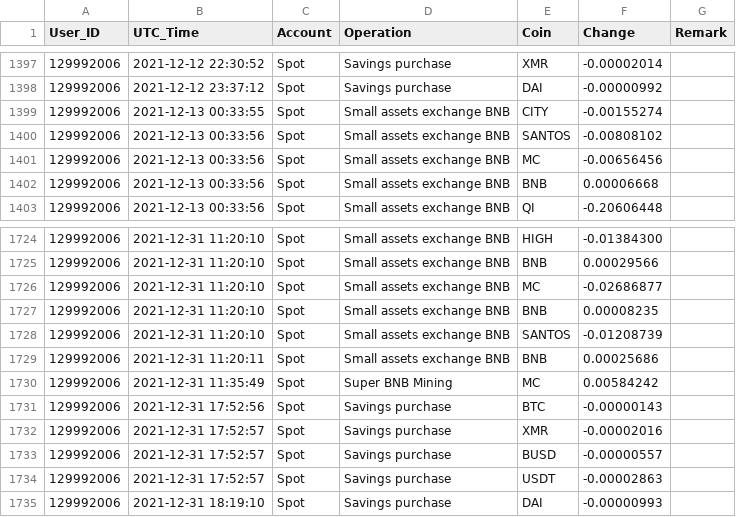
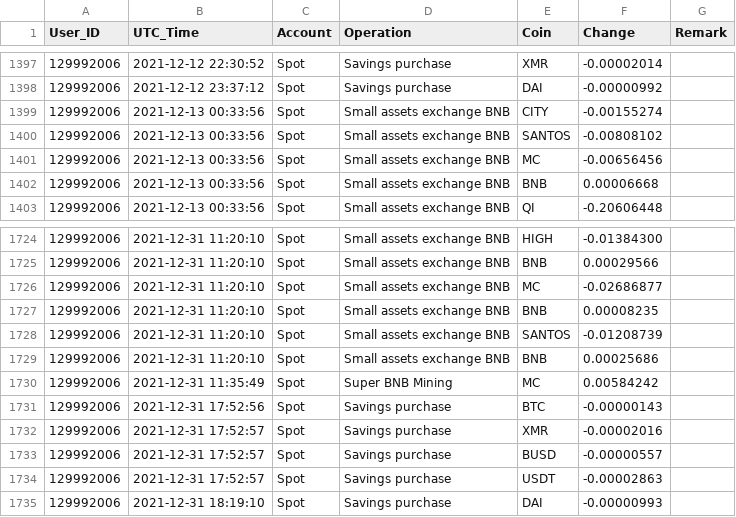
Before and after one commit to Gamergeo/Lakshmi, a CSV file: lakshmi/Documentation/Lakshmi/Technique/Import/example/Binance/Binance.csv, drawn as a sheet; only a part is shown, gaps mark what is left out.

Commit message:
Version 0.4.5 : Import du stacking / withdraw / deposit et ligne ignorés 	- La partie extraction de l'import binance est complète

```diff
--- a/lakshmi/Documentation/Lakshmi/Technique/Import/example/Binance/Binance.csv
+++ b/lakshmi/Documentation/Lakshmi/Technique/Import/example/Binance/Binance.csv
@@ -1398,3 +1398,3 @@ User_ID,UTC_Time,Account,Operation,Coin,Change,Remark
 129992006,2021-12-12 23:37:12,Spot,Savings purchase,DAI,-0.00000992,""
-129992006,2021-12-13 00:33:55,Spot,Small assets exchange BNB,CITY,-0.00155274,""
+129992006,2021-12-13 00:33:56,Spot,Small assets exchange BNB,CITY,-0.00155274,""
 129992006,2021-12-13 00:33:56,Spot,Small assets exchange BNB,SANTOS,-0.00808102,""
@@ -1728,3 +1728,3 @@ User_ID,UTC_Time,Account,Operation,Coin,Change,Remark
 129992006,2021-12-31 11:20:10,Spot,Small assets exchange BNB,SANTOS,-0.01208739,""
-129992006,2021-12-31 11:20:11,Spot,Small assets exchange BNB,BNB,0.00025686,""
+129992006,2021-12-31 11:20:10,Spot,Small assets exchange BNB,BNB,0.00025686,""
 129992006,2021-12-31 11:35:49,Spot,Super BNB Mining,MC,0.00584242,""
```
Also changed, not shown: 15 other files.
